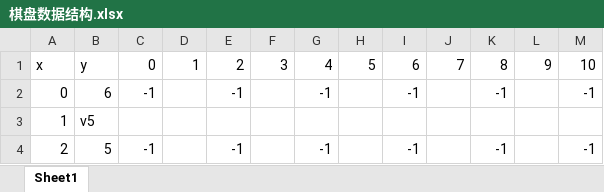
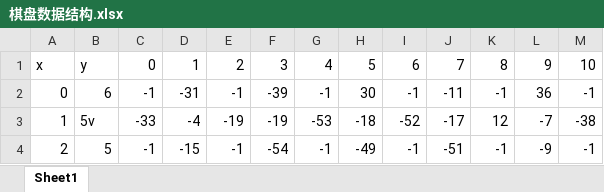
Before and after one commit to wyh163/Dots-and-Boxes, an Excel workbook: doc/棋盘数据结构.xlsx, sheet Sheet1, drawn as a sheet; only a part is shown; values as stored, in another font and other column widths than the file's, no cell formats; conditional formats not drawn; the diff covers the shown part only; the diff names each change by its address in the sheet, - before the commit and + after, or states it on an @@ line.

```diff
--- a/doc/棋盘数据结构.xlsx (sheet Sheet1)
+++ b/doc/棋盘数据结构.xlsx (sheet Sheet1)
-D2: (empty)
+D2: -31
-F2: (empty)
+F2: -39
-H2: (empty)
+H2: 30
-J2: (empty)
+J2: -11
-L2: (empty)
+L2: 36
-B3: v5
+B3: 5v
-C3: (empty)
+C3: -33
-D3: (empty)
+D3: -4
-E3: (empty)
+E3: -19
-F3: (empty)
+F3: -19
-G3: (empty)
+G3: -53
-H3: (empty)
+H3: -18
-I3: (empty)
+I3: -52
-J3: (empty)
+J3: -17
-K3: (empty)
+K3: 12
-L3: (empty)
+L3: -7
-M3: (empty)
+M3: -38
-D4: (empty)
+D4: -15
-F4: (empty)
+F4: -54
-H4: (empty)
+H4: -49
-J4: (empty)
+J4: -51
-L4: (empty)
+L4: -9
```
Also changed, not shown: 73 edited cells elsewhere in this sheet, cell formats, 1 other file.
